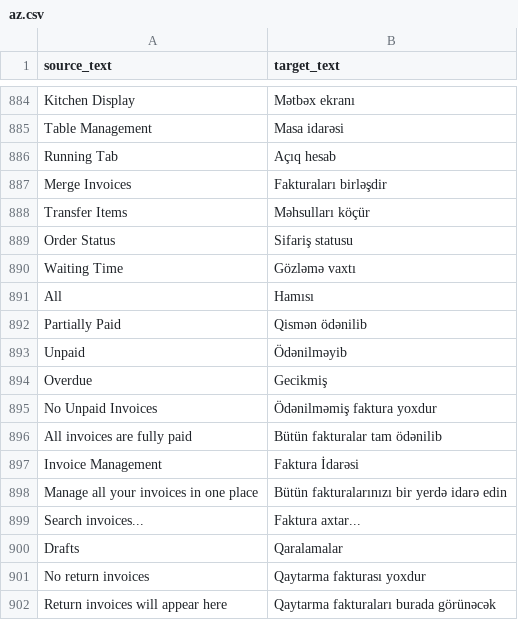
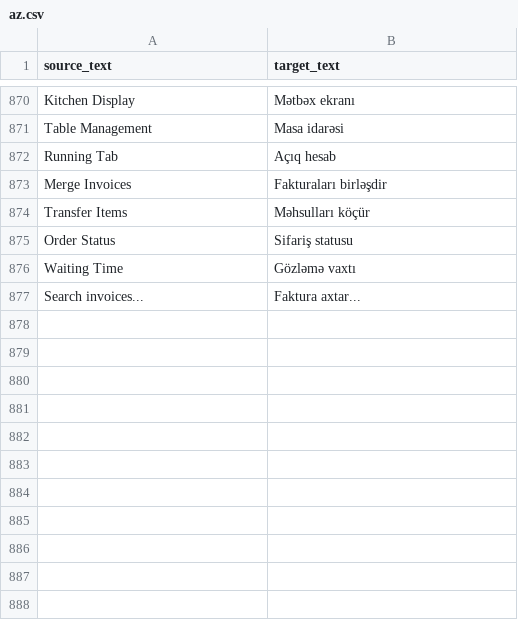
Before and after one commit to hemidirasim/POSNext, a CSV file: pos_next/translations/az.csv, drawn as a sheet; only a part is shown, gaps mark what is left out; removed rows and columns are numbered as before the commit, all else as after; the diff covers the shown part only; the diff names each change by its address in the sheet, - before the commit and + after, or states it on an @@ line.

Commit message:
fix(i18n): clean up and fix Azerbaijani translations in az.csv
- Fix 'Manage promotional schemes and coupons' to match frontend
- Remove escape characters (\,)
- Remove 25 duplicate entries
- Sort and organize translations
- Ensure consistent formatting

```diff
--- a/pos_next/translations/az.csv
+++ b/pos_next/translations/az.csv
-row 891: All | Hamısı
-row 892: Partially Paid | Qismən ödənilib
-row 893: Unpaid | Ödənilməyib
-row 894: Overdue | Gecikmiş
-row 895: No Unpaid Invoices | Ödənilməmiş faktura yoxdur
-row 896: All invoices are fully paid | Bütün fakturalar tam ödənilib
-row 897: Invoice Management | Faktura İdarəsi
-row 898: Manage all your invoices in one place | Bütün fakturalarınızı bir yerdə idarə edin
-row 900: Drafts | Qaralamalar
-row 901: No return invoices | Qaytarma fakturası yoxdur
-row 902: Return invoices will appear here | Qaytarma fakturaları burada görünəcək
```
Also changed, not shown: 14 removed rows, 1 moved row and 1 edited cell elsewhere in this file.
